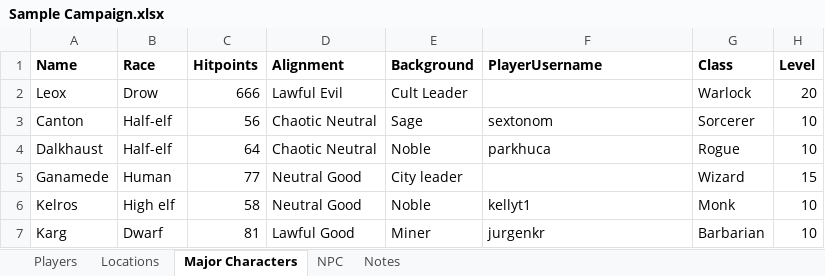
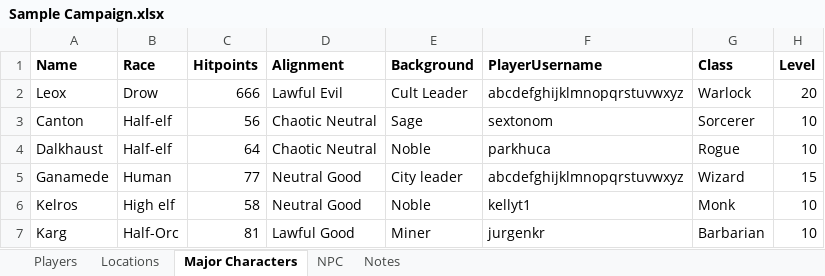
Before and after one commit to ansarijrhit/DnDatabase, an Excel workbook: 333 Project/Spreadsheets/Sample Campaign.xlsx, sheet Major Characters, drawn as a sheet; values as stored, in another font and other column widths than the file's, no borders; the diff names each change by its address in the sheet, - before the commit and + after, or states it on an @@ line.

```diff
--- a/333 Project/Spreadsheets/Sample Campaign.xlsx (sheet Major Characters)
+++ b/333 Project/Spreadsheets/Sample Campaign.xlsx (sheet Major Characters)
-F2 (PlayerUsername): (empty)
+F2 (PlayerUsername): abcdefghijklmnopqrstuvwxyz
-F5 (PlayerUsername): (empty)
+F5 (PlayerUsername): abcdefghijklmnopqrstuvwxyz
-B7 (Race): Dwarf
+B7 (Race): Half-Orc
```
Also changed, not shown: sheet NPC, 333 Project/Spreadsheets/5eClassSpells.xlsx, 333 Project/Spreadsheets/5eRaceSpells.xlsx, 4 other files.
